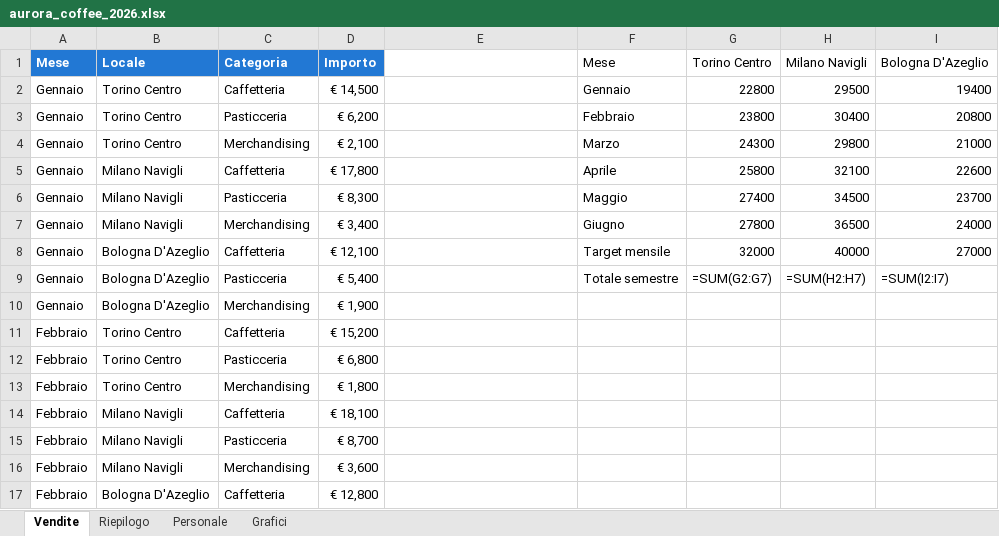
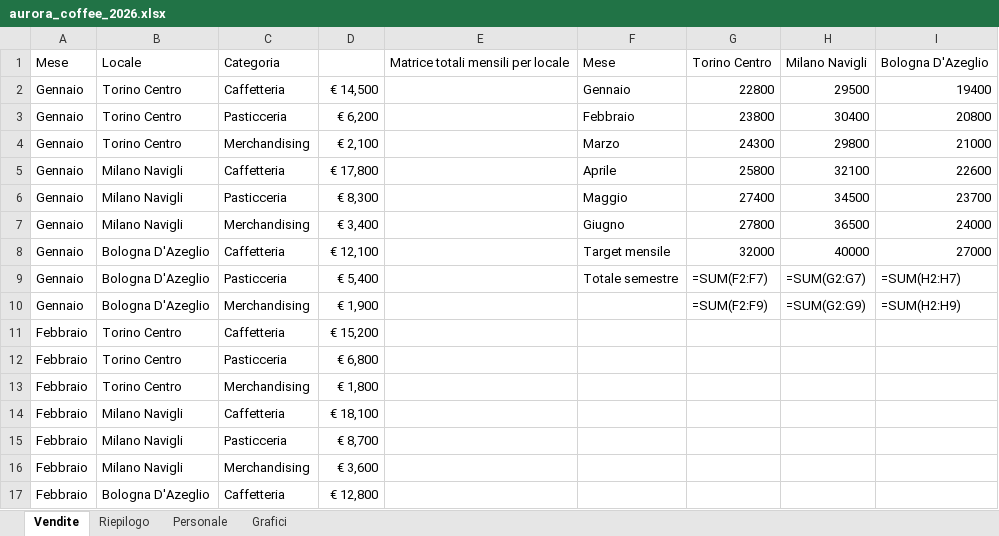
Before and after one commit to Graphene-Lab/SpreadsheetTool, an Excel workbook: SpreadsheetTool.Tests/workspace/aurora_coffee_2026.xlsx, sheet Vendite, drawn as a sheet; only a part is shown; values as stored, in another font and other column widths than the file's, no borders; formulas without a stored value are shown as written; conditional formats and table styles not drawn; the diff names each change by its address in the sheet, - before the commit and + after, or states it on an @@ line.

```diff
--- a/SpreadsheetTool.Tests/workspace/aurora_coffee_2026.xlsx (sheet Vendite)
+++ b/SpreadsheetTool.Tests/workspace/aurora_coffee_2026.xlsx (sheet Vendite)
-A1:D1 fill: #2278D4
+A1:D1 fill: none
@@ A1:C1 bold: on → off, text colour: #FFFFFF → black @@
-D1: Importo
+D1: (empty)
-E1: (empty)
+E1: Matrice totali mensili per locale
-G9: =SUM(G2:G7)
+G9: =SUM(F2:F7)
-H9: =SUM(H2:H7)
+H9: =SUM(G2:G7)
-I9: =SUM(I2:I7)
+I9: =SUM(H2:H7)
-G10: (empty)
+G10: =SUM(F2:F9)
-H10: (empty)
+H10: =SUM(G2:G9)
-I10: (empty)
+I10: =SUM(H2:H9)
```
Also changed, not shown: sheet Personale, sheet Riepilogo, formulas that keep their value, charts or pictures, 3 other files.
